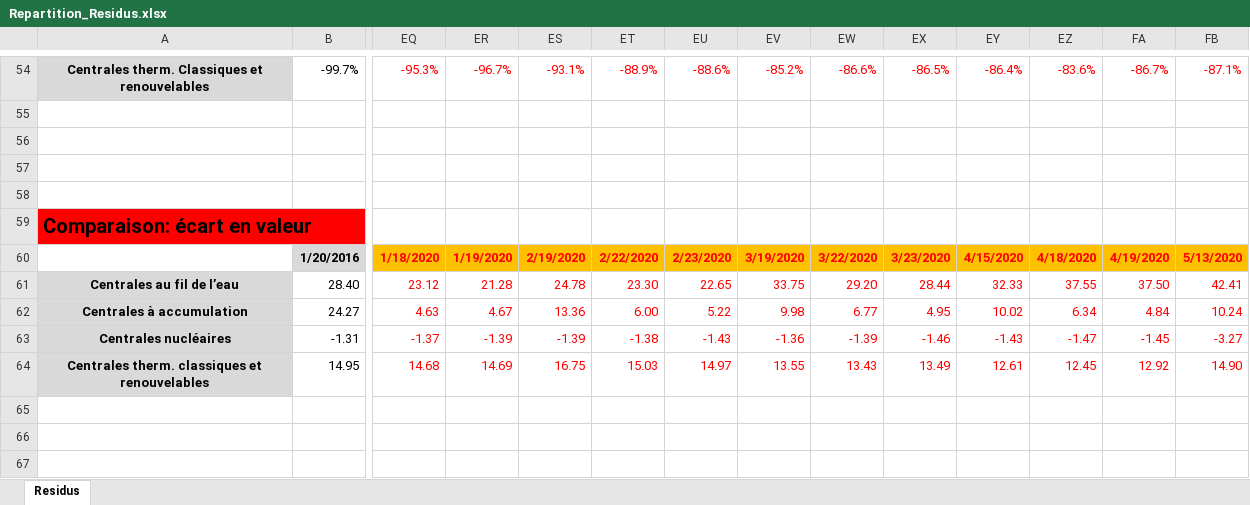
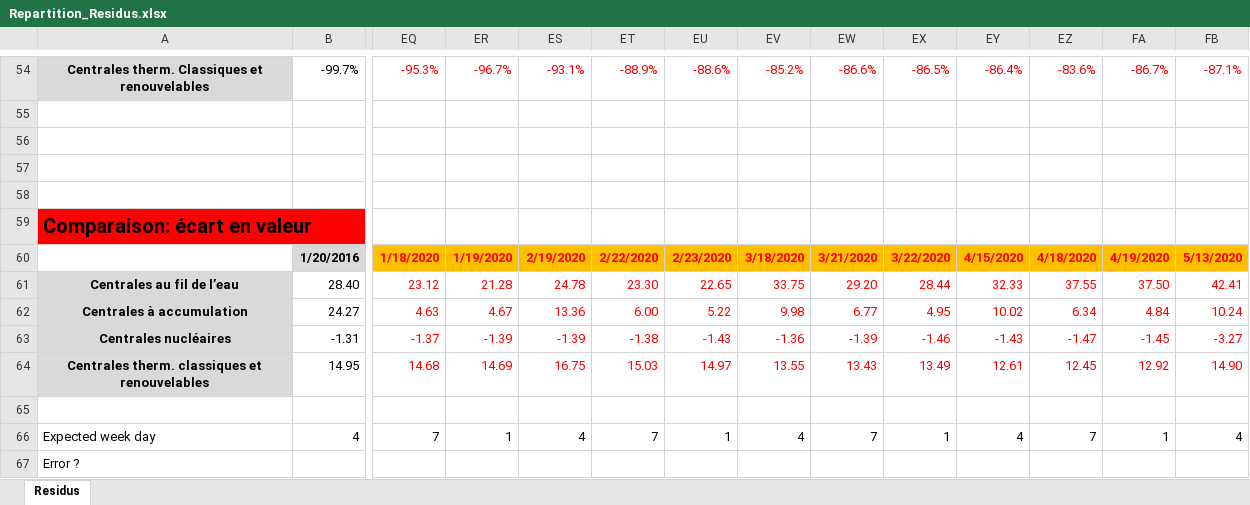
Before and after one commit to LESBAT-HEIG-VD/EcoDynElec, an Excel workbook: support_files/Repartition_Residus.xlsx, sheet Residus, drawn as a sheet; only a part is shown, gaps mark what is left out; values as stored, in another font and other column widths than the file's, no borders; charts and pictures not drawn; rows hold the shown columns only; the diff names each change by its address in the sheet, - before the commit and + after, or states it on an @@ line.

Commit message:
Fix date issue in data

```diff
--- a/support_files/Repartition_Residus.xlsx (sheet Residus)
+++ b/support_files/Repartition_Residus.xlsx (sheet Residus)
-EV60: 3/19/2020
+EV60: 3/18/2020
-EW60: 3/22/2020
+EW60: 3/21/2020
-EX60: 3/23/2020
+EX60: 3/22/2020
+row 65: (empty)
+row 66: Expected week day | 4 | 7 | 1 | 4 | 7 | 1 | 4 | 7 | 1 | 4 | 7 | 1 | 4
+row 67: Error ?
```
Also changed, not shown: charts or pictures.
